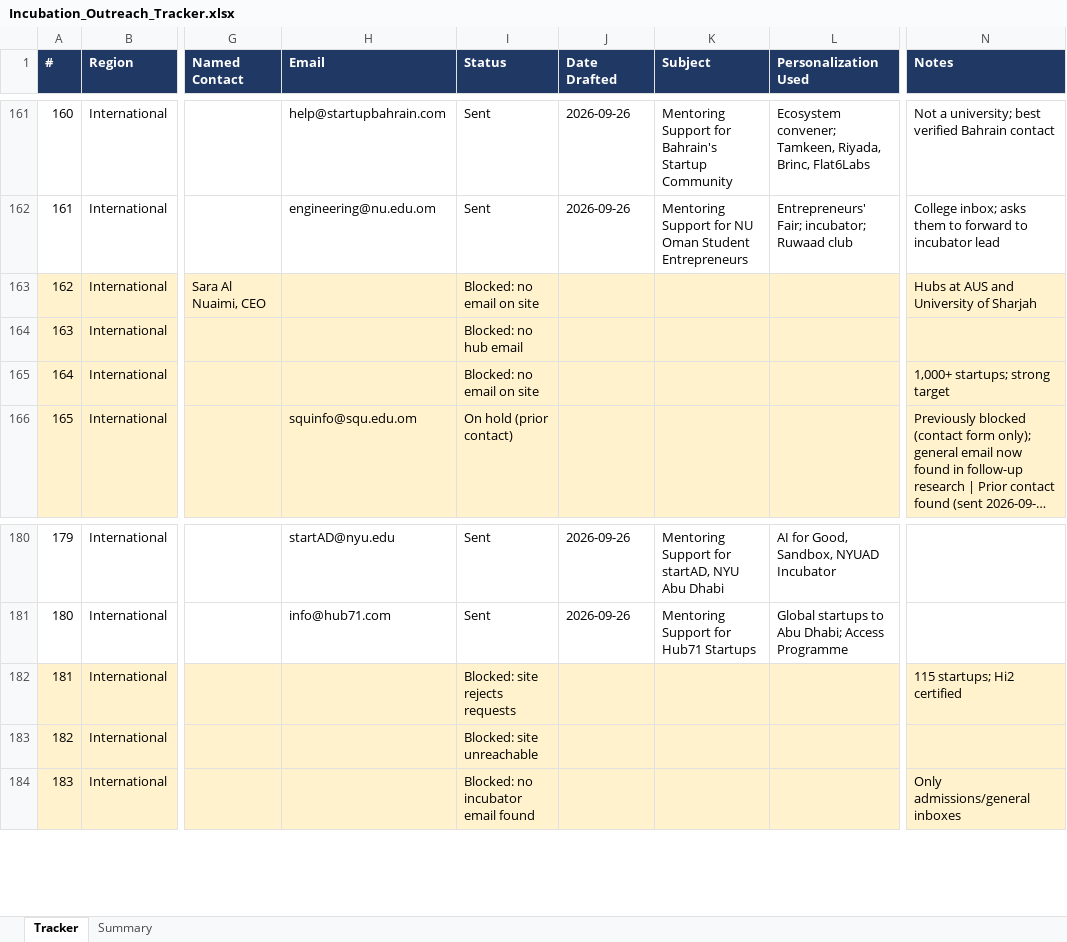
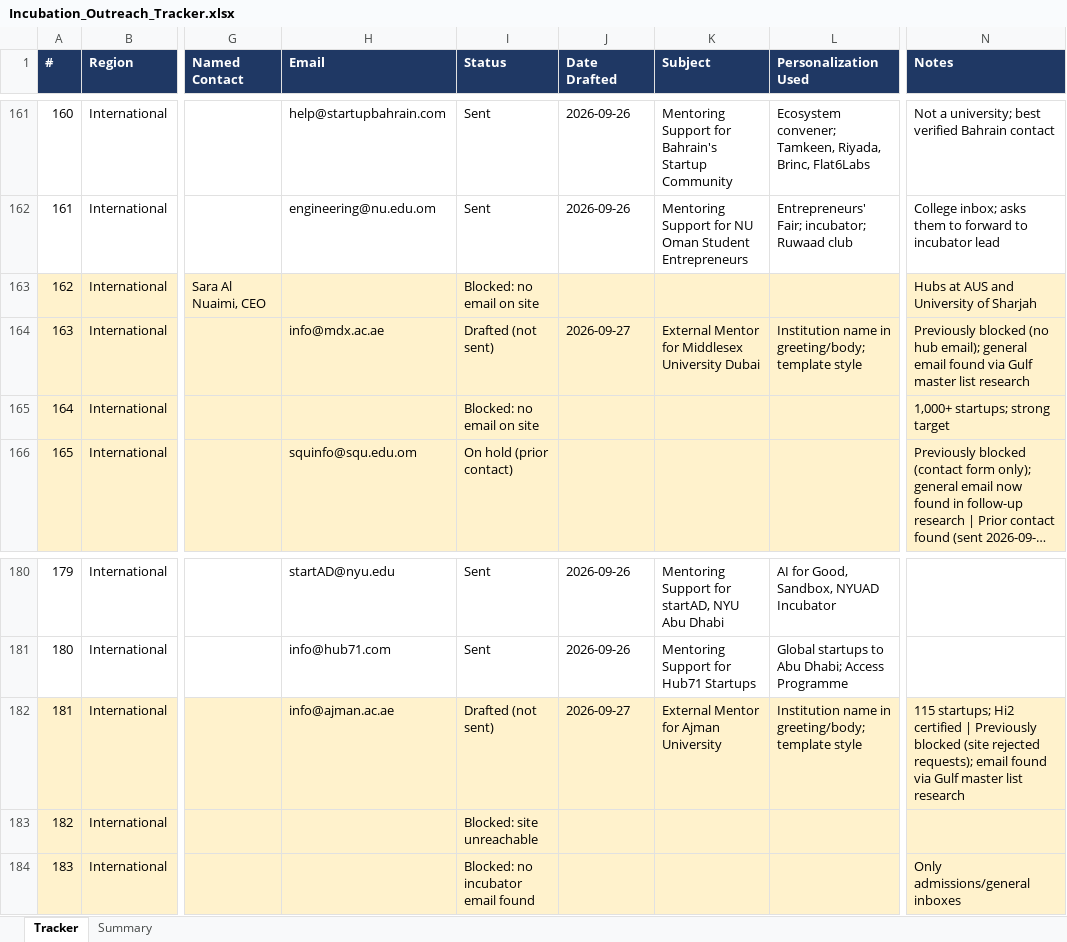
Before and after one commit to Madhi1615/mentor-outreach, an Excel workbook: data/Incubation_Outreach_Tracker.xlsx, sheet Tracker, drawn as a sheet; only a part is shown, gaps mark what is left out; long unchanged cells end in …; values as stored, in another font and other column widths than the file's, no borders; the diff covers the shown part only; the diff names each change by its address in the sheet, - before the commit and + after, or states it on an @@ line.

```diff
--- a/data/Incubation_Outreach_Tracker.xlsx (sheet Tracker)
+++ b/data/Incubation_Outreach_Tracker.xlsx (sheet Tracker)
-H164 (Email): (empty)
+H164 (Email): info@mdx.ac.ae
-I164 (Status): Blocked: no hub email
+I164 (Status): Drafted (not sent)
-J164 (Date Drafted): (empty)
+J164 (Date Drafted): 2026-09-27
-K164 (Subject): (empty)
+K164 (Subject): External Mentor for Middlesex University Dubai
-L164 (Personalization Used): (empty)
+L164 (Personalization Used): Institution name in greeting/body; template style
-N164 (Notes): (empty)
+N164 (Notes): Previously blocked (no hub email); general email found via Gulf master list research
-H182 (Email): (empty)
+H182 (Email): info@ajman.ac.ae
-I182 (Status): Blocked: site rejects requests
+I182 (Status): Drafted (not sent)
-J182 (Date Drafted): (empty)
+J182 (Date Drafted): 2026-09-27
-K182 (Subject): (empty)
+K182 (Subject): External Mentor for Ajman University
-L182 (Personalization Used): (empty)
+L182 (Personalization Used): Institution name in greeting/body; template style
-N182 (Notes): …Hi2 certified
+N182 (Notes): …Hi2 certified | Previously blocked (site rejected requests); email found via Gulf master list research
```
Also changed, not shown: 31 added rows elsewhere in this sheet, sheet Summary.
